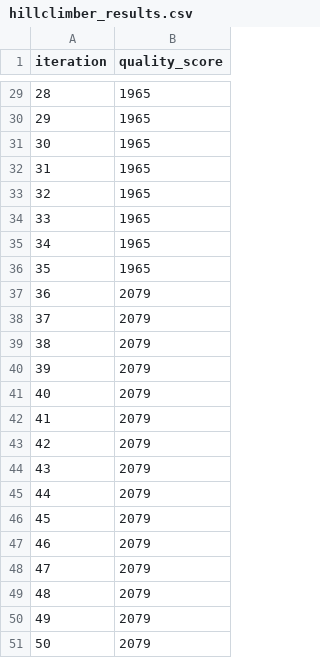
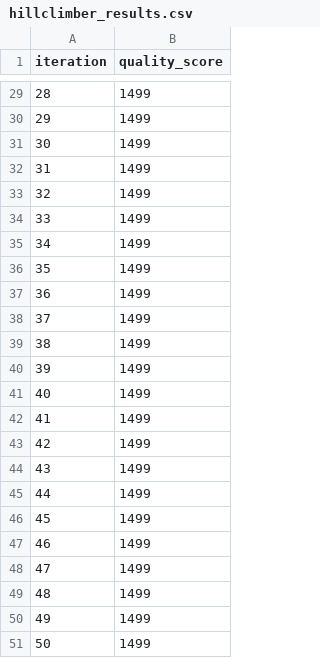
Before and after one commit to cintaschoorl/treintovenaars, a CSV file: output/hillclimber_results.csv, drawn as a sheet; only a part is shown, gaps mark what is left out; the diff covers the shown part only.

Commit message:
grid_search klaargemaakt om te runnen op random heuristieken hill climber en greedy, je moet nog wel de tijd aanpassen om te runenn  (naar half uur bijvoorbeeld) ook print hij nu de beste routes uit naast de score.

```diff
--- a/output/hillclimber_results.csv
+++ b/output/hillclimber_results.csv
@@ -29,23 +29,23 @@ iteration,quality_score
-28,1965
-29,1965
-30,1965
-31,1965
-32,1965
-33,1965
-34,1965
-35,1965
-36,2079
-37,2079
-38,2079
-39,2079
-40,2079
-41,2079
-42,2079
-43,2079
-44,2079
-45,2079
-46,2079
-47,2079
-48,2079
-49,2079
-50,2079
+28,1499
+29,1499
+30,1499
+31,1499
+32,1499
+33,1499
+34,1499
+35,1499
+36,1499
+37,1499
+38,1499
+39,1499
+40,1499
+41,1499
+42,1499
+43,1499
+44,1499
+45,1499
+46,1499
+47,1499
+48,1499
+49,1499
+50,1499
```
Also changed, not shown: 27 edited cells elsewhere in this file, 3 other files.
